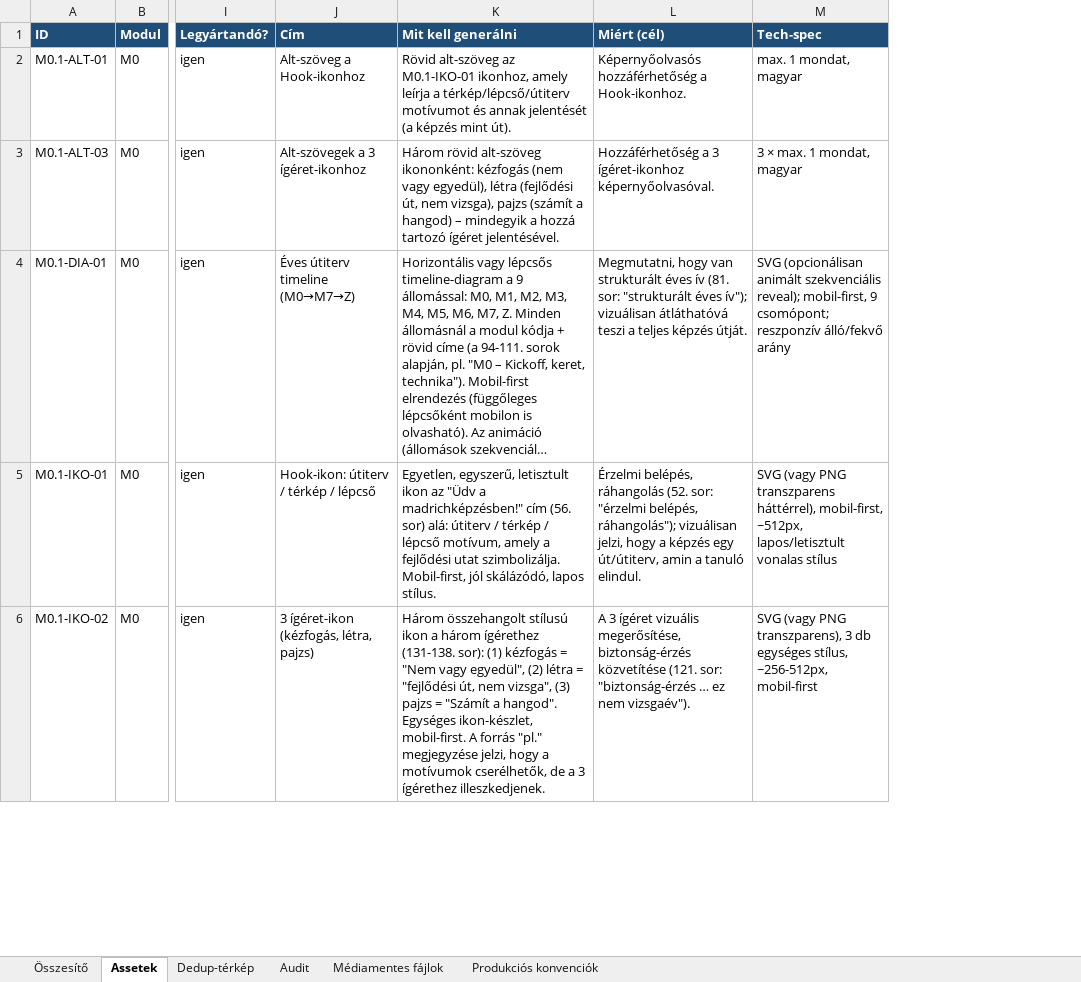
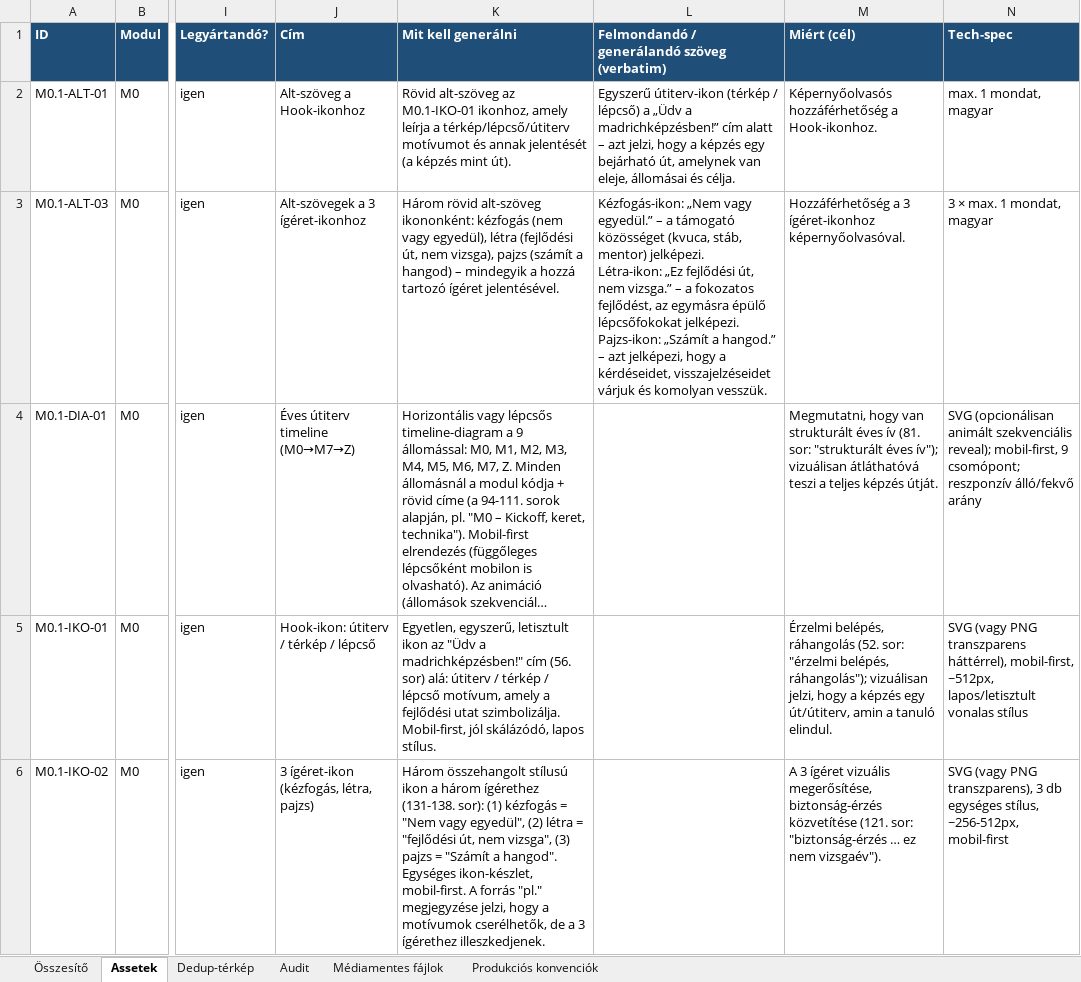
Before and after one commit to hasomerhacairhu/modszertani-kepzes, an Excel workbook: 02 Tervezet/Média-assetek/Média-asset regiszter.xlsx, sheet Assetek, drawn as a sheet; only a part is shown, gaps mark what is left out; long unchanged cells end in …; values as stored, in another font and other column widths than the file's, no borders; ↵ is a line break in a cell; the diff names each change by its address in the sheet, - before the commit and + after, or states it on an @@ line.

```diff
--- a/02 Tervezet/Média-assetek/Média-asset regiszter.xlsx (sheet Assetek)
+++ b/02 Tervezet/Média-assetek/Média-asset regiszter.xlsx (sheet Assetek)
+column L, rows 1-3: Felmondandó / generálandó szöveg (verbatim) | Egyszerű útiterv-ikon (térkép / lépcső) a „Üdv a madrichképzésben!” cím alatt – azt jelzi, hogy a képzés egy bejárható út, amelynek van eleje, állomásai és célja. | Kézfogás-ikon: „Nem vagy egyedül.” – a támogató közösséget (kvuca, stáb, mentor) jelképezi. ↵ Létra-ikon: „Ez fejlődési út, nem vizsga.” – a fokozatos fejlődést, az egymásra épülő lépcsőfokokat jelképezi. ↵ Pajzs-ikon: „Számít a hangod.” – azt jelképezi, hogy a kérdéseidet, visszajelzéseidet várjuk és komolyan vesszük.
```
Also changed, not shown: 9 other files.
